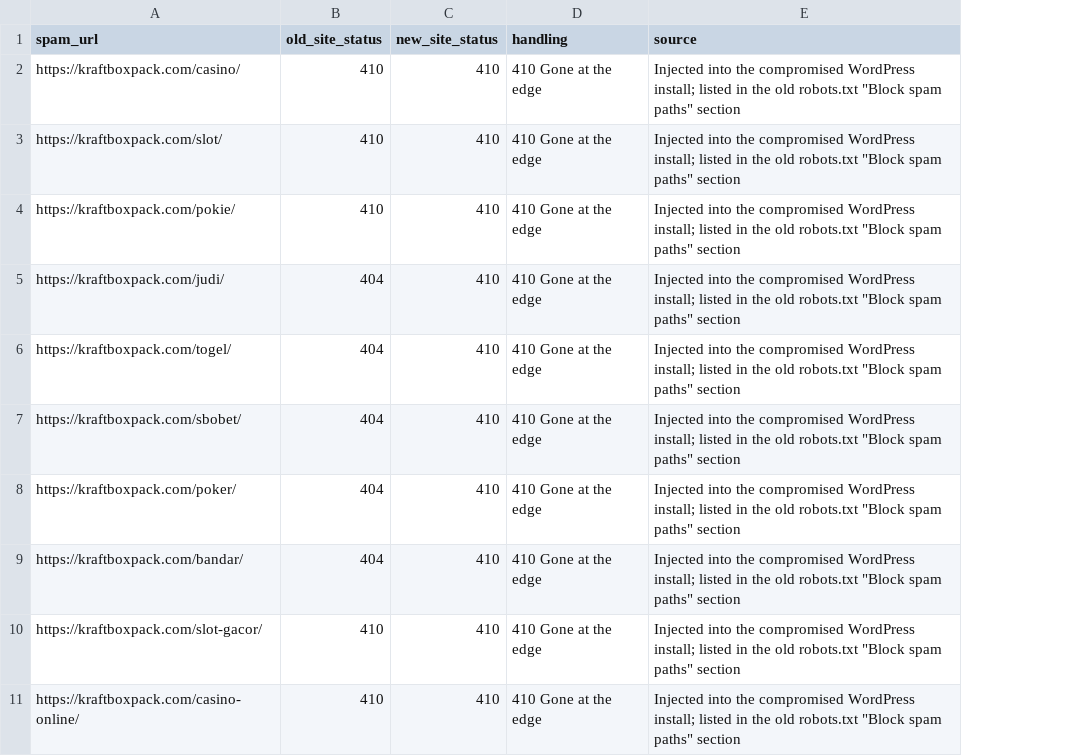
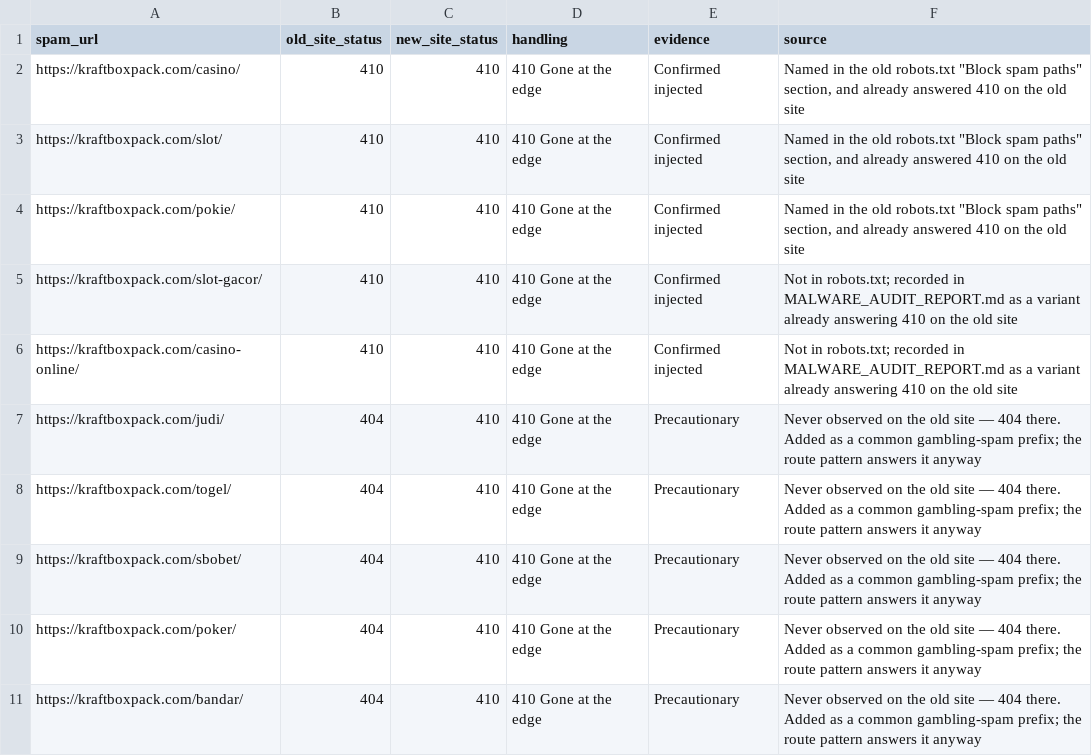
Before and after one commit to iamzeeshaikh/kraft-box-pack, a CSV file: reports/SPAM_URL_MAP.csv, drawn as a sheet; removed rows and columns are numbered as before the commit, all else as after; the diff names each change by its address in the sheet, - before the commit and + after, or states it on an @@ line.

```diff
--- a/reports/SPAM_URL_MAP.csv
+++ b/reports/SPAM_URL_MAP.csv
+column E (evidence), rows 2-4: all Confirmed injected; rows 7-11: all Precautionary
-F2:F4 (source): Injected into the compromised WordPress install; listed in the old robots.txt "Block spam paths" section
+F2:F4 (source): Named in the old robots.txt "Block spam paths" section, and already answered 410 on the old site
+row 5: https://kraftboxpack.com/slot-gacor/ | 410 | 410 | 410 Gone at the edge | Confirmed injected | Not in robots.txt; recorded in MALWARE_AUDIT_REPORT.md as a variant already answering 410 on the old site
+row 6: https://kraftboxpack.com/casino-online/ | 410 | 410 | 410 Gone at the edge | Confirmed injected | Not in robots.txt; recorded in MALWARE_AUDIT_REPORT.md as a variant already answering 410 on the old site
-F7:F11 (source): Injected into the compromised WordPress install; listed in the old robots.txt "Block spam paths" section
+F7:F11 (source): Never observed on the old site — 404 there. Added as a common gambling-spam prefix; the route pattern answers it anyway
-row 10: https://kraftboxpack.com/slot-gacor/ | 410 | 410 | 410 Gone at the edge | Injected into the compromised WordPress install; listed in the old robots.txt "Block spam paths" section
-row 11: https://kraftboxpack.com/casino-online/ | 410 | 410 | 410 Gone at the edge | Injected into the compromised WordPress install; listed in the old robots.txt "Block spam paths" section
```
Also changed, not shown: 1 other file.
